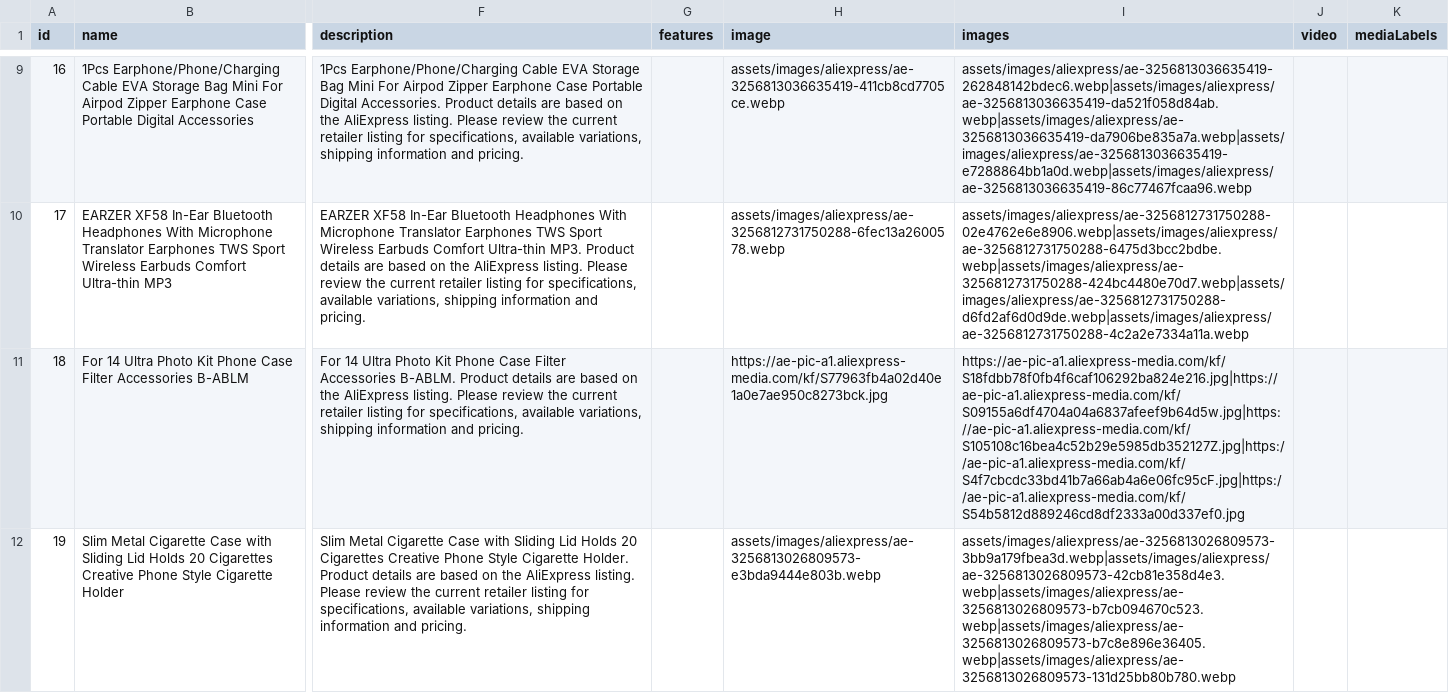
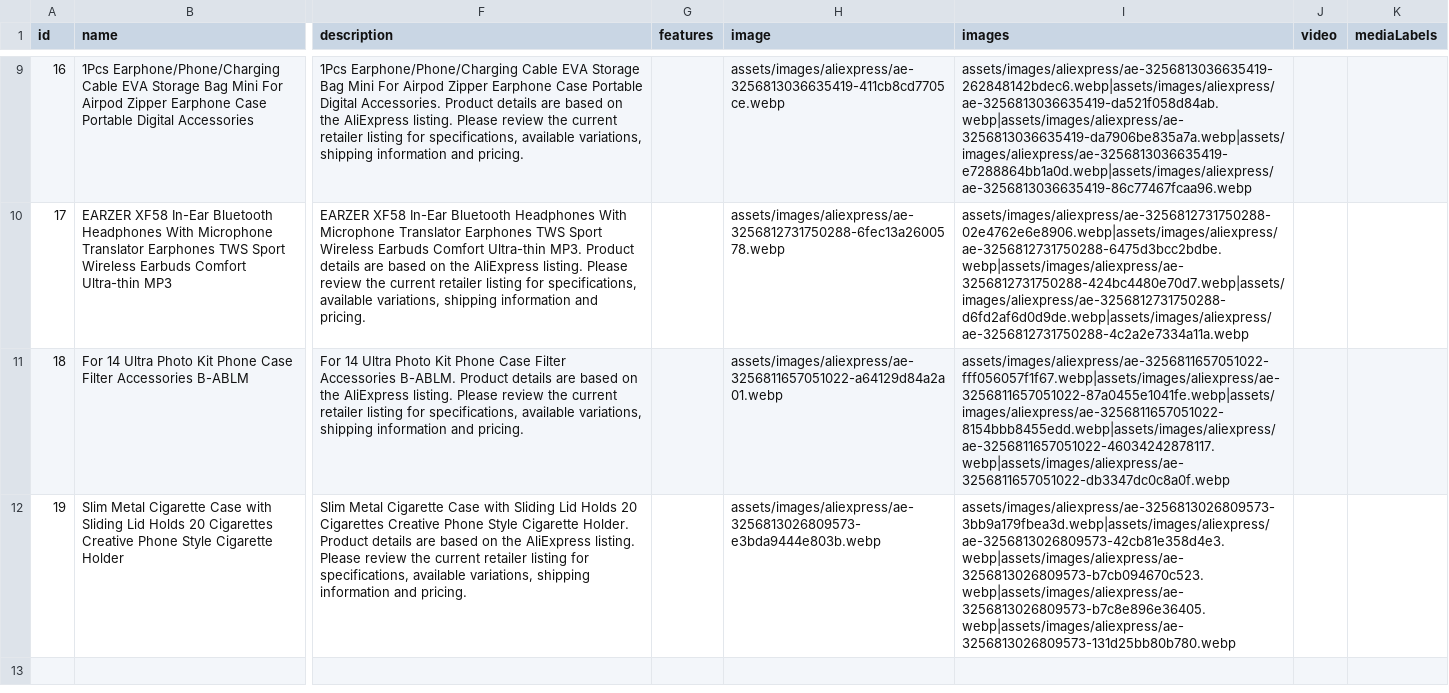
Before and after one commit to Islamashik09/ai-product-discovery, a CSV file: data/products.csv, drawn as a sheet; only a part is shown, gaps mark what is left out; the diff names each change by its address in the sheet, - before the commit and + after, or states it on an @@ line.

Commit message:
Update AliExpress products and original product images

```diff
--- a/data/products.csv
+++ b/data/products.csv
-H11 (image): https://ae-pic-a1.aliexpress-media.com/kf/S77963fb4a02d40e1a0e7ae950c8273bck.jpg
+H11 (image): assets/images/aliexpress/ae-3256811657051022-a64129d84a2a01.webp
-I11 (images): https://ae-pic-a1.aliexpress-media.com/kf/S18fdbb78f0fb4f6caf106292ba824e216.jpg|https://ae-pic-a1.aliexpress-media.com/kf/S09155a6df4704a04a6837afeef9b64d5w.jpg|https://ae-pic-a1.aliexpress-media.com/kf/S105108c16bea4c52b29e5985db352127Z.jpg|https://ae-pic-a1.aliexpress-media.com/kf/S4f7cbcdc33bd41b7a66ab4a6e06fc95cF.jpg|https://ae-pic-a1.aliexpress-media.com/kf/S54b5812d889246cd8df2333a00d337ef0.jpg
+I11 (images): assets/images/aliexpress/ae-3256811657051022-fff056057f1f67.webp|assets/images/aliexpress/ae-3256811657051022-87a0455e1041fe.webp|assets/images/aliexpress/ae-3256811657051022-8154bbb8455edd.webp|assets/images/aliexpress/ae-3256811657051022-46034242878117.webp|assets/images/aliexpress/ae-3256811657051022-db3347dc0c8a0f.webp
```
Also changed, not shown: 7 other files.
